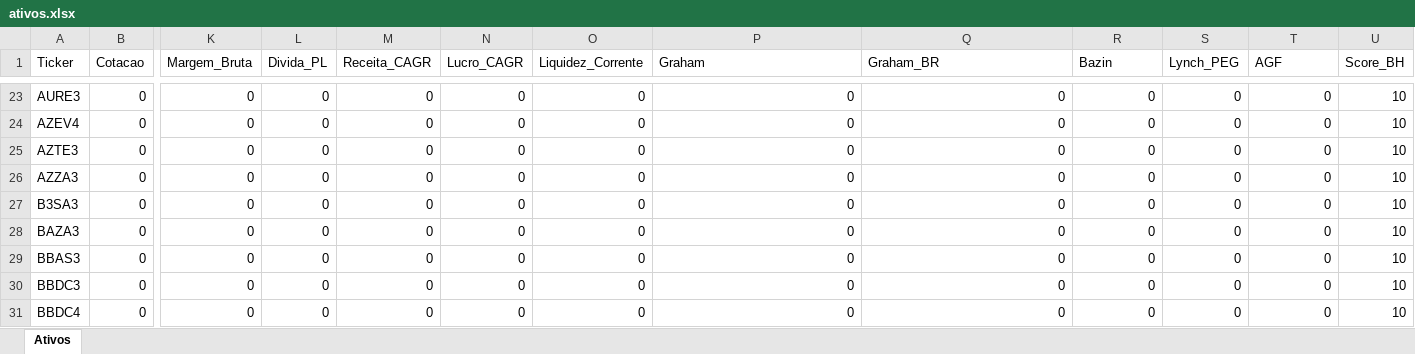
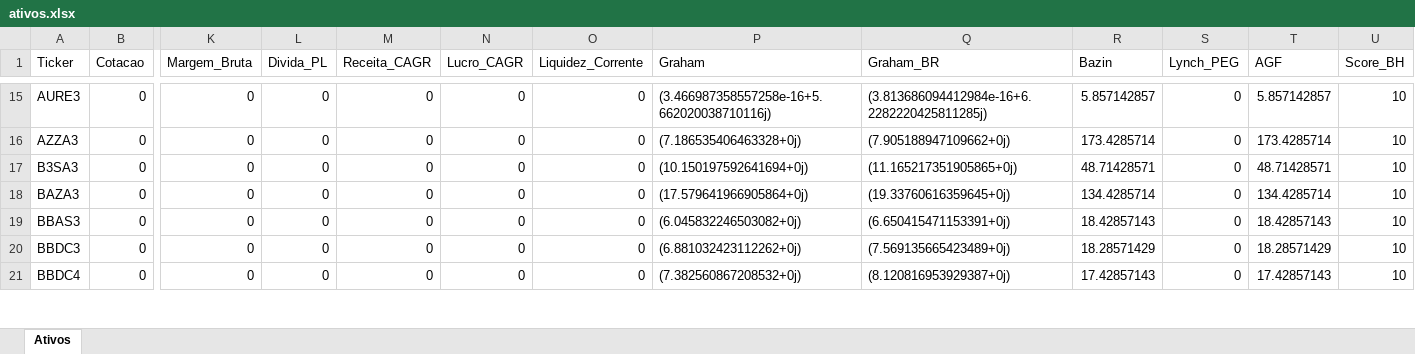
Before and after one commit to carlossobral/sobral_invest, an Excel workbook: ativos.xlsx, sheet Ativos, drawn as a sheet; only a part is shown, gaps mark what is left out; values as stored, in another font and other column widths than the file's, no borders; removed rows and columns are numbered as before the commit, all else as after; rows hold the shown columns only; the diff covers the shown part only; the diff names each change by its address in the sheet, - before the commit and + after, or states it on an @@ line.

```diff
--- a/ativos.xlsx (sheet Ativos)
+++ b/ativos.xlsx (sheet Ativos)
-P15 (Graham): 0
+P15 (Graham): (3.466987358557258e-16+5.662020038710116j)
-Q15 (Graham_BR): 0
+Q15 (Graham_BR): (3.813686094412984e-16+6.2282220425811285j)
-R15 (Bazin): 0
+R15 (Bazin): 5.857142857
-T15 (AGF): 0
+T15 (AGF): 5.857142857
-row 24: AZEV4 | 0 | 0 | 0 | 0 | 0 | 0 | 0 | 0 | 0 | 0 | 0 | 10
-row 25: AZTE3 | 0 | 0 | 0 | 0 | 0 | 0 | 0 | 0 | 0 | 0 | 0 | 10
-P16 (Graham): 0
+P16 (Graham): (7.186535406463328+0j)
-Q16 (Graham_BR): 0
+Q16 (Graham_BR): (7.905188947109662+0j)
-R16 (Bazin): 0
+R16 (Bazin): 173.4285714
-T16 (AGF): 0
+T16 (AGF): 173.4285714
-P17 (Graham): 0
+P17 (Graham): (10.150197592641694+0j)
-Q17 (Graham_BR): 0
+Q17 (Graham_BR): (11.165217351905865+0j)
-R17 (Bazin): 0
+R17 (Bazin): 48.71428571
-T17 (AGF): 0
+T17 (AGF): 48.71428571
-P18 (Graham): 0
+P18 (Graham): (17.579641966905864+0j)
-Q18 (Graham_BR): 0
+Q18 (Graham_BR): (19.33760616359645+0j)
-R18 (Bazin): 0
+R18 (Bazin): 134.4285714
-T18 (AGF): 0
+T18 (AGF): 134.4285714
-P19 (Graham): 0
+P19 (Graham): (6.045832246503082+0j)
-Q19 (Graham_BR): 0
+Q19 (Graham_BR): (6.650415471153391+0j)
-R19 (Bazin): 0
+R19 (Bazin): 18.42857143
-T19 (AGF): 0
+T19 (AGF): 18.42857143
-P20 (Graham): 0
+P20 (Graham): (6.881032423112262+0j)
-Q20 (Graham_BR): 0
+Q20 (Graham_BR): (7.569135665423489+0j)
-R20 (Bazin): 0
+R20 (Bazin): 18.28571429
-T20 (AGF): 0
+T20 (AGF): 18.28571429
-P21 (Graham): 0
+P21 (Graham): (7.382560867208532+0j)
-Q21 (Graham_BR): 0
+Q21 (Graham_BR): (8.120816953929387+0j)
-R21 (Bazin): 0
+R21 (Bazin): 17.42857143
-T21 (AGF): 0
+T21 (AGF): 17.42857143
```
Also changed, not shown: 55 removed rows and 732 edited cells elsewhere in this sheet.
